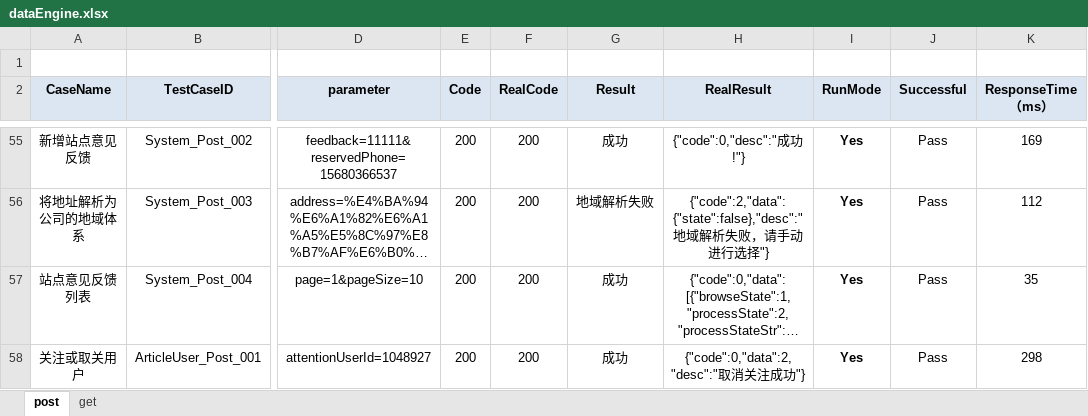
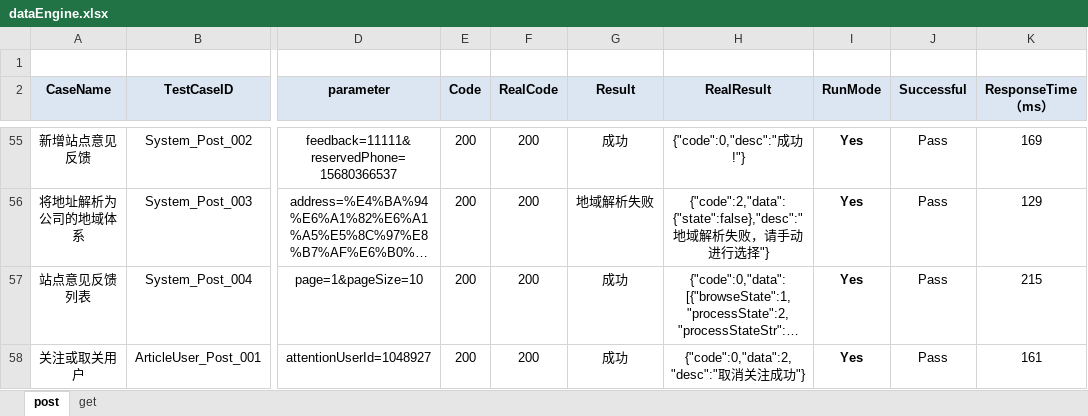
Before and after one commit to wangchaodian/country, an Excel workbook: apidata/dataEngine.xlsx, sheet post, drawn as a sheet; only a part is shown, gaps mark what is left out; long unchanged cells end in …; values as stored, in another font and other column widths than the file's, no borders; conditional formats not drawn; the diff covers the shown part only; the diff names each change by its address in the sheet, - before the commit and + after, or states it on an @@ line.

```diff
--- a/apidata/dataEngine.xlsx (sheet post)
+++ b/apidata/dataEngine.xlsx (sheet post)
-K56 (ResponseTime（ms）): 112
+K56 (ResponseTime（ms）): 129
-K57 (ResponseTime（ms）): 35
+K57 (ResponseTime（ms）): 215
-K58 (ResponseTime（ms）): 298
+K58 (ResponseTime（ms）): 161
```
Also changed, not shown: 67 edited cells elsewhere in this sheet, sheet get, 57 other files.
